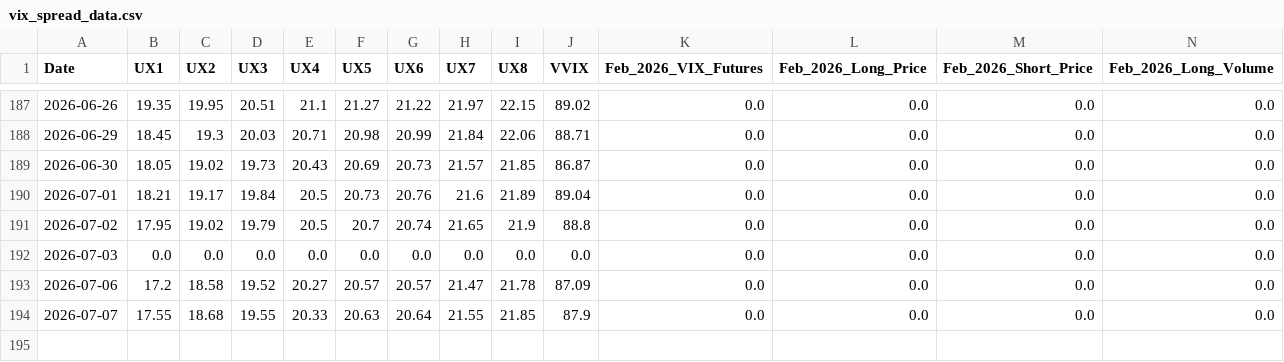
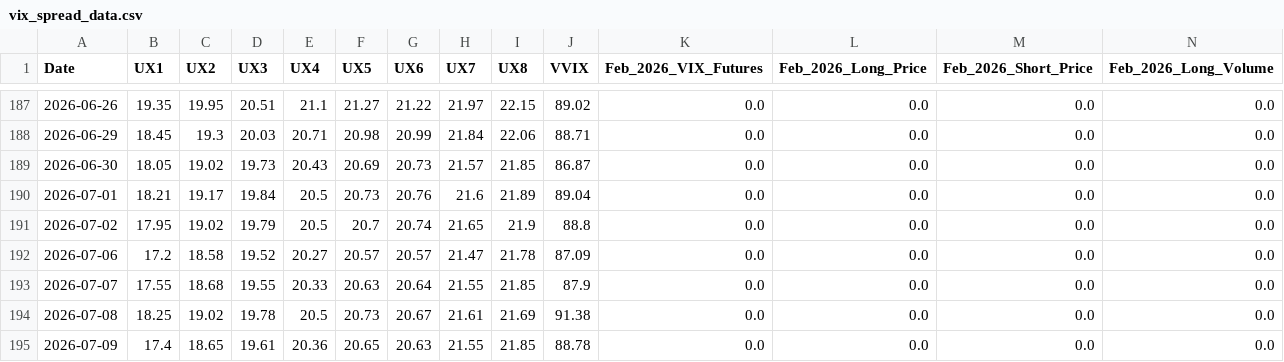
Before and after one commit to joeyedi1/vix-spread-terminal, a CSV file: data/vix_spread_data.csv, drawn as a sheet; only a part is shown, gaps mark what is left out; removed rows and columns are numbered as before the commit, all else as after; rows hold the shown columns only; the diff names each change by its address in the sheet, - before the commit and + after, or states it on an @@ line.

Commit message:
Auto-update VIX Data: 2026-07-10 05:15:27

```diff
--- a/data/vix_spread_data.csv
+++ b/data/vix_spread_data.csv
-row 192: 2026-07-03 | 0.0 | 0.0 | 0.0 | 0.0 | 0.0 | 0.0 | 0.0 | 0.0 | 0.0 | 0.0 | 0.0 | 0.0 | 0.0
+row 194: 2026-07-08 | 18.25 | 19.02 | 19.78 | 20.5 | 20.73 | 20.67 | 21.61 | 21.69 | 91.38 | 0.0 | 0.0 | 0.0 | 0.0
+row 195: 2026-07-09 | 17.4 | 18.65 | 19.61 | 20.36 | 20.65 | 20.63 | 21.55 | 21.85 | 88.78 | 0.0 | 0.0 | 0.0 | 0.0
```
